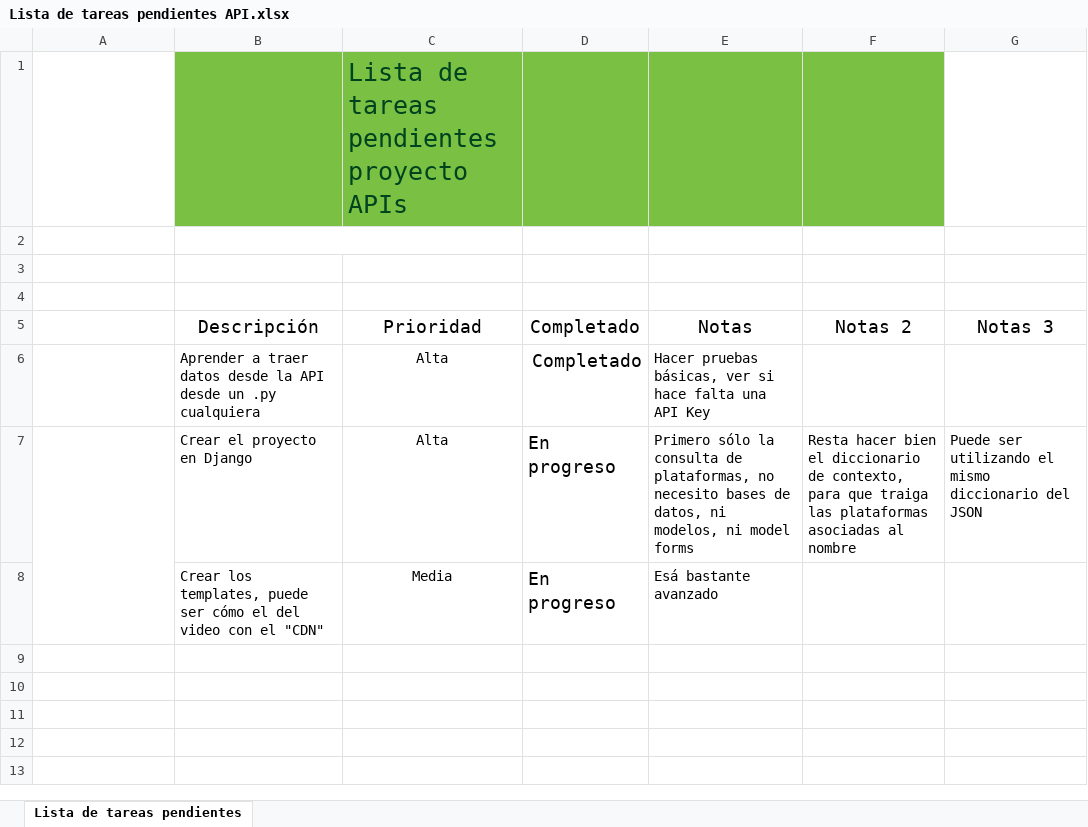
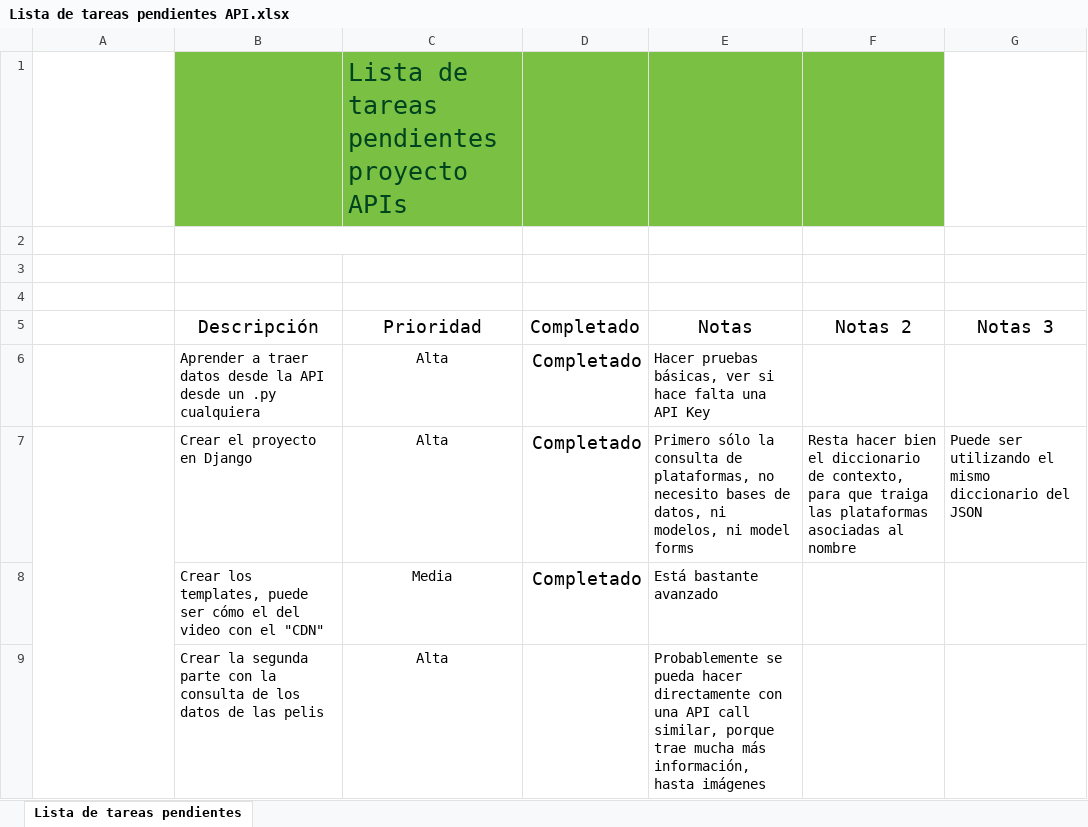
Before and after one commit to JuanesFosch/App-Peliculas, an Excel workbook: Lista de tareas pendientes API.xlsx, sheet Lista de tareas pendientes, drawn as a sheet; values as stored, in another font and other column widths than the file's, no borders; charts and pictures and conditional formats and table styles not drawn; the diff names each change by its address in the sheet, - before the commit and + after, or states it on an @@ line.

```diff
--- a/Lista de tareas pendientes API.xlsx (sheet Lista de tareas pendientes)
+++ b/Lista de tareas pendientes API.xlsx (sheet Lista de tareas pendientes)
-D7:D8: En progreso
+D7:D8: Completado
-E8: Esá bastante avanzado
+E8: Está bastante avanzado
+row 9:  | Crear la segunda parte con la consulta de los datos de las pelis | Alta |  | Probablemente se pueda hacer directamente con una API call similar, porque trae mucha más información, hasta imágenes
```
Also changed, not shown: 3 other files.
